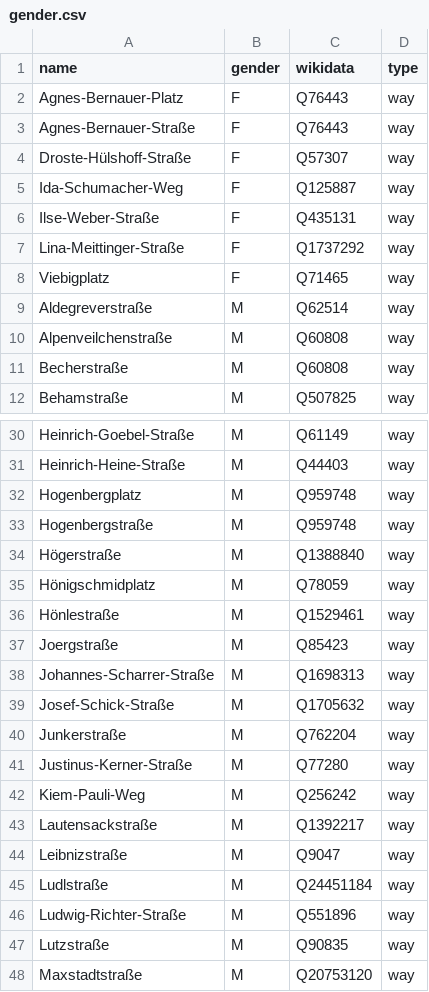
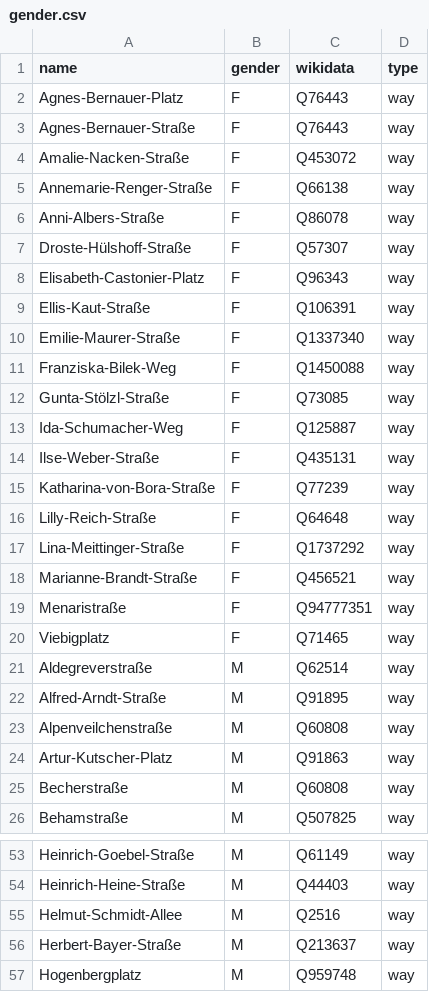
Before and after one commit to EqualStreetNames/equalstreetnames-munich, a CSV file: data/gender.csv, drawn as a sheet; only a part is shown, gaps mark what is left out; the shorter side is filled out with more unchanged rows; the diff covers the shown part only; the diff names each change by its address in the sheet, - before the commit and + after, or states it on an @@ line.

```diff
--- a/data/gender.csv
+++ b/data/gender.csv
+row 4: Amalie-Nacken-Straße | F | Q453072 | way
+row 5: Annemarie-Renger-Straße | F | Q66138 | way
+row 6: Anni-Albers-Straße | F | Q86078 | way
+row 8: Elisabeth-Castonier-Platz | F | Q96343 | way
+row 9: Ellis-Kaut-Straße | F | Q106391 | way
+row 10: Emilie-Maurer-Straße | F | Q1337340 | way
+row 11: Franziska-Bilek-Weg | F | Q1450088 | way
+row 12: Gunta-Stölzl-Straße | F | Q73085 | way
+row 15: Katharina-von-Bora-Straße | F | Q77239 | way
+row 16: Lilly-Reich-Straße | F | Q64648 | way
+row 18: Marianne-Brandt-Straße | F | Q456521 | way
+row 19: Menaristraße | F | Q94777351 | way
+row 22: Alfred-Arndt-Straße | M | Q91895 | way
+row 24: Artur-Kutscher-Platz | M | Q91863 | way
+row 55: Helmut-Schmidt-Allee | M | Q2516 | way
+row 56: Herbert-Bayer-Straße | M | Q213637 | way
```
Also changed, not shown: 22 added rows elsewhere in this file, 3 other files.
